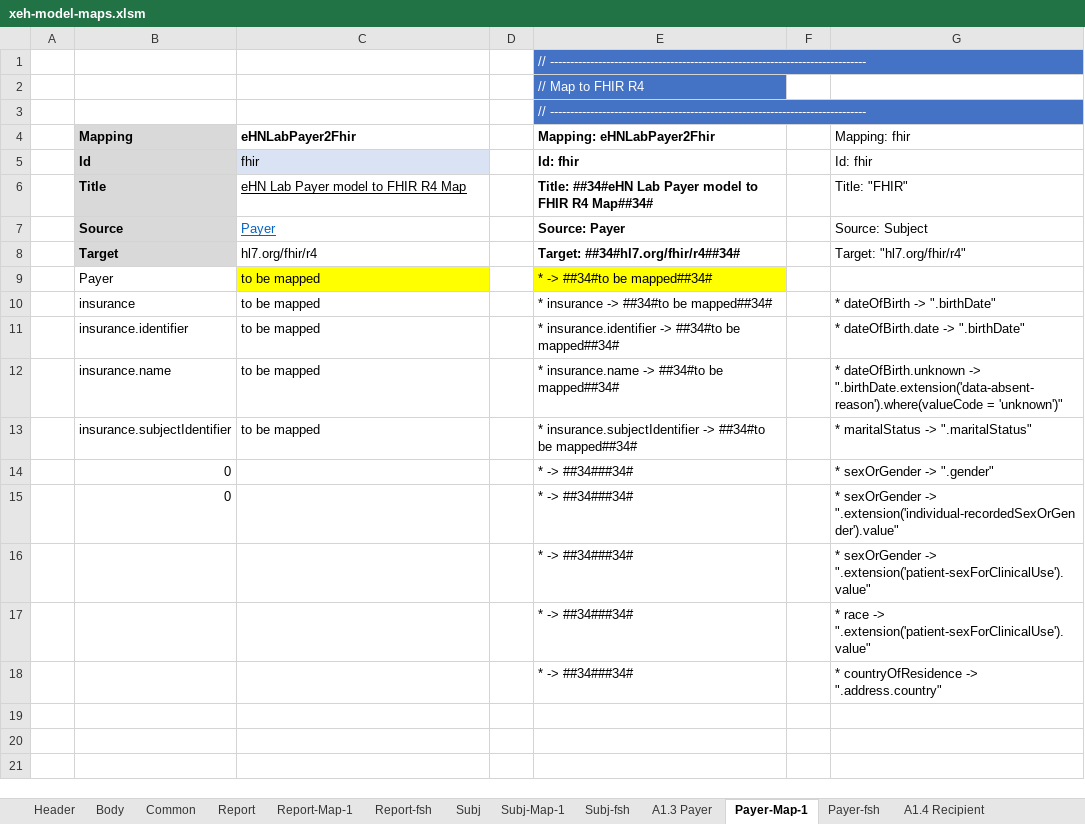
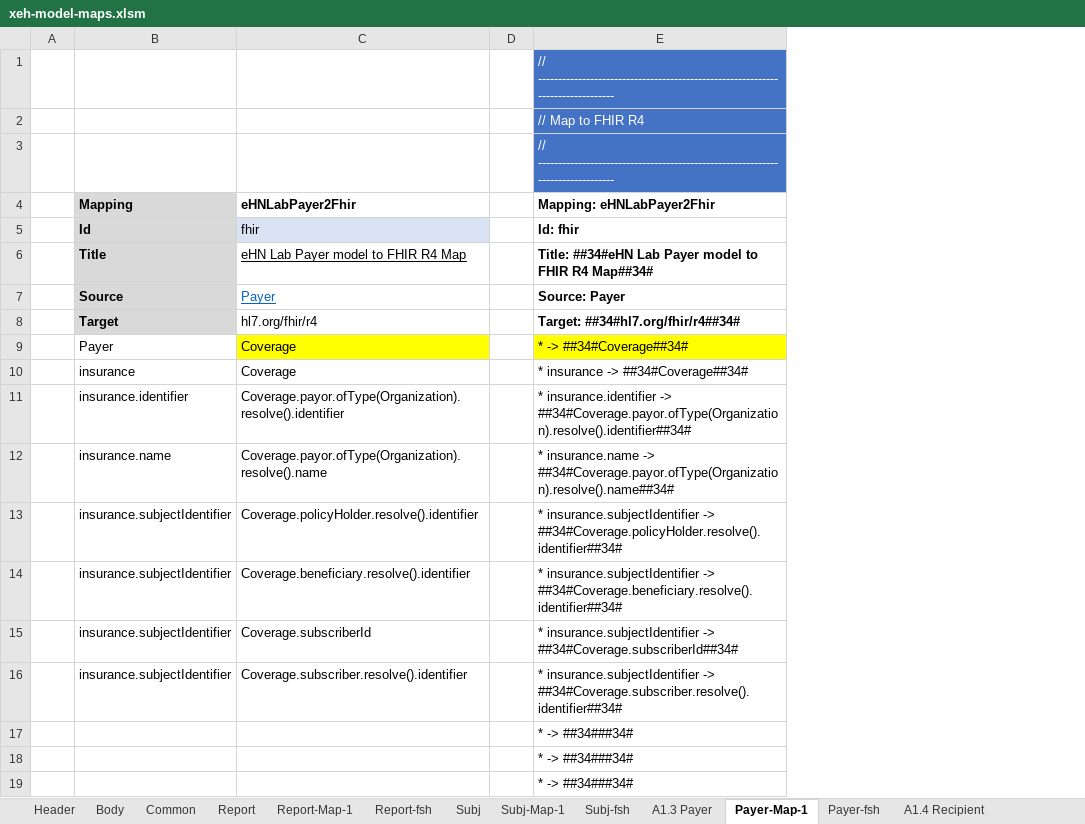
Before and after one commit to hl7-eu/x-ehealth, an Excel workbook: src-models/xeh-model-maps.xlsm, sheet Payer-Map-1, drawn as a sheet; values as stored, in another font and other column widths than the file's, no borders; removed rows and columns are numbered as before the commit, all else as after; the diff names each change by its address in the sheet, - before the commit and + after, or states it on an @@ line.

Commit message:
Fixed composition sub-sections structure added payer and annotation sections added some mapping

```diff
--- a/src-models/xeh-model-maps.xlsm (sheet Payer-Map-1)
+++ b/src-models/xeh-model-maps.xlsm (sheet Payer-Map-1)
-column F, empty
-column G (Mapping: fhir), rows 5-10: Id: fhir | Title: "FHIR" | Source: Subject | Target: "hl7.org/fhir/r4" |  | * dateOfBirth -> ".birthDate"; row 13: * maritalStatus -> ".maritalStatus"; rows 16-18: * sexOrGender -> ".extension('patient-sexForClinicalUse').value" | * race -> ".extension('patient-sexForClinicalUse').value" | * countryOfResidence -> ".address.country"
-C9:C10 (eHNLabPayer2Fhir): to be mapped
+C9:C10 (eHNLabPayer2Fhir): Coverage
-E9 (Mapping: eHNLabPayer2Fhir): * -> ##34#to be mapped##34#
+E9 (Mapping: eHNLabPayer2Fhir): * -> ##34#Coverage##34#
-E10 (Mapping: eHNLabPayer2Fhir): * insurance -> ##34#to be mapped##34#
+E10 (Mapping: eHNLabPayer2Fhir): * insurance -> ##34#Coverage##34#
-row 11:  | insurance.identifier | to be mapped |  | * insurance.identifier -> ##34#to be mapped##34# |  | * dateOfBirth.date -> ".birthDate"
-row 12:  | insurance.name | to be mapped |  | * insurance.name -> ##34#to be mapped##34# |  | * dateOfBirth.unknown -> ".birthDate.extension('data-absent-reason').where(valueCode = 'unknown')"
+row 11:  | insurance.identifier | Coverage.payor.ofType(Organization).resolve().identifier |  | * insurance.identifier -> ##34#Coverage.payor.ofType(Organization).resolve().identifier##34#
+row 12:  | insurance.name | Coverage.payor.ofType(Organization).resolve().name |  | * insurance.name -> ##34#Coverage.payor.ofType(Organization).resolve().name##34#
+row 13:  | insurance.subjectIdentifier | Coverage.policyHolder.resolve().identifier |  | * insurance.subjectIdentifier -> ##34#Coverage.policyHolder.resolve().identifier##34#
+row 14:  | insurance.subjectIdentifier | Coverage.beneficiary.resolve().identifier |  | * insurance.subjectIdentifier -> ##34#Coverage.beneficiary.resolve().identifier##34#
-C15 (eHNLabPayer2Fhir): to be mapped
+C15 (eHNLabPayer2Fhir): Coverage.subscriberId
-E15 (Mapping: eHNLabPayer2Fhir): …insurance.subjectIdentifier -> ##34#to be mapped##34#
+E15 (Mapping: eHNLabPayer2Fhir): …insurance.subjectIdentifier -> ##34#Coverage.subscriberId##34#
-row 14:  | 0 |  |  | * -> ##34###34# |  | * sexOrGender -> ".gender"
-row 15:  | 0 |  |  | * -> ##34###34# |  | * sexOrGender -> ".extension('individual-recordedSexOrGender').value"
+row 16:  | insurance.subjectIdentifier | Coverage.subscriber.resolve().identifier |  | * insurance.subjectIdentifier -> ##34#Coverage.subscriber.resolve().identifier##34#
```
Also changed, not shown: sheet Recipient-Map-1, sheet LegalAuth-Map-1, sheet Validator-Map-1, sheet Author-Map-1, sheet Recipient-fsh, sheet Report-Map-1, 5 more sheets, other sheet tabs, formulas that keep their value, 8 other files.
